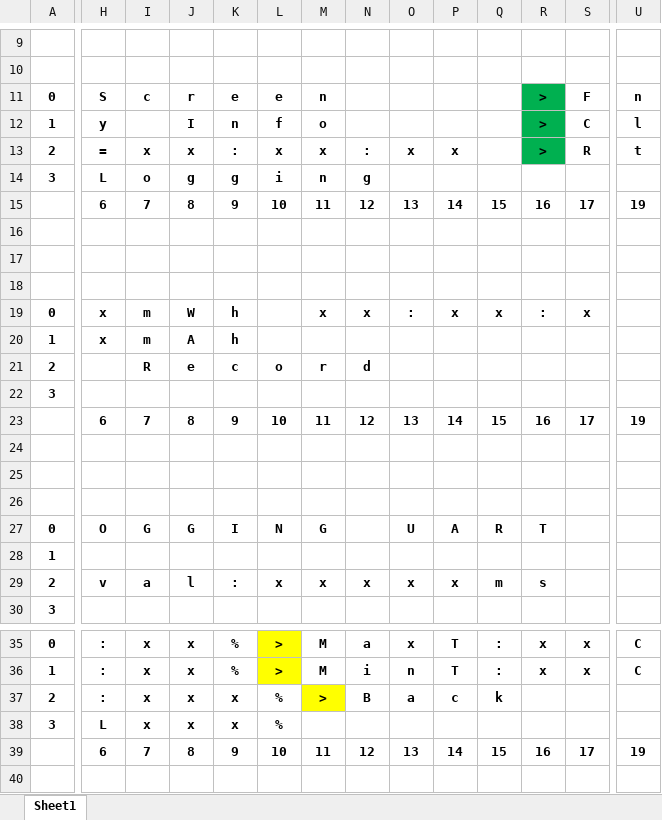
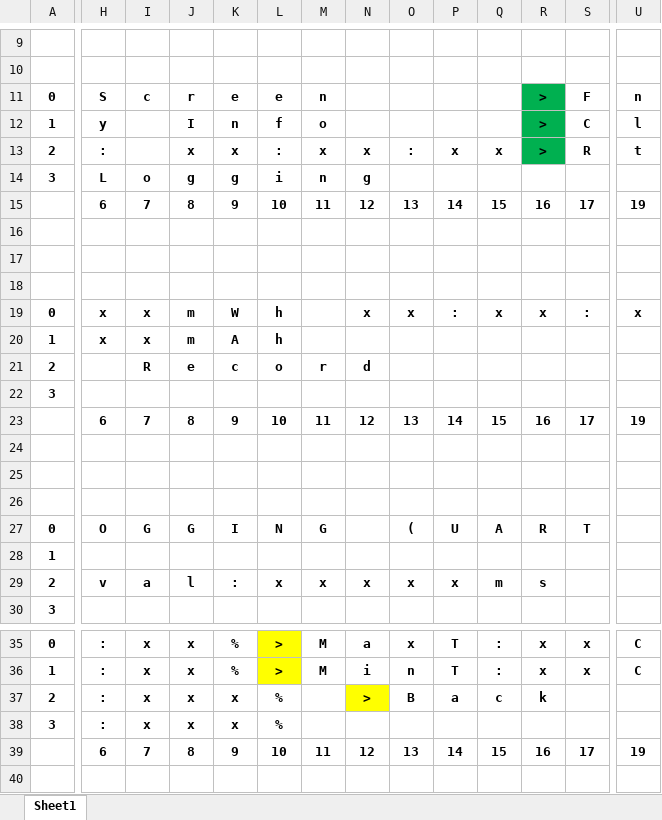
Before and after one commit to Lanove/Stromvy, an Excel workbook: LCD User Interface.xlsx, sheet Sheet1, drawn as a sheet; only a part is shown, gaps mark what is left out; values as stored, in another font and other column widths than the file's, no borders; the diff covers the shown part only; the diff names each change by its address in the sheet, - before the commit and + after, or states it on an @@ line.

```diff
--- a/LCD User Interface.xlsx (sheet Sheet1)
+++ b/LCD User Interface.xlsx (sheet Sheet1)
-H13: =
+H13: :
-I13: x
+I13: (empty)
-K13: :
+K13: x
-L13: x
+L13: :
-N13: :
+N13: x
-O13: x
+O13: :
-Q13: (empty)
+Q13: x
-I19:I20: m
+I19:I20: x
-J19: W
+J19: m
-K19: h
+K19: W
-L19:L20: (empty)
+L19:L20: h
-M19: x
+M19: (empty)
-O19: :
+O19: x
-P19: x
+P19: :
-R19: :
+R19: x
-S19: x
+S19: :
-U19: (empty)
+U19: x
-J20: A
+J20: m
-K20: h
+K20: A
-O27: U
+O27: (
-P27: A
+P27: U
-Q27: R
+Q27: A
-R27: T
+R27: R
-S27: (empty)
+S27: T
-M37: >
+M37: (empty)
-M37 fill: #FFFF00
+M37 fill: none
-N37: B
+N37: >
-N37 fill: none
+N37 fill: #FFFF00
-O37: a
+O37: B
-P37: c
+P37: a
-Q37: k
+Q37: c
-R37: (empty)
+R37: k
-H38: L
+H38: :
```
Also changed, not shown: 35 edited cells, cell formats and merged cells elsewhere in this sheet, 4 other files.
